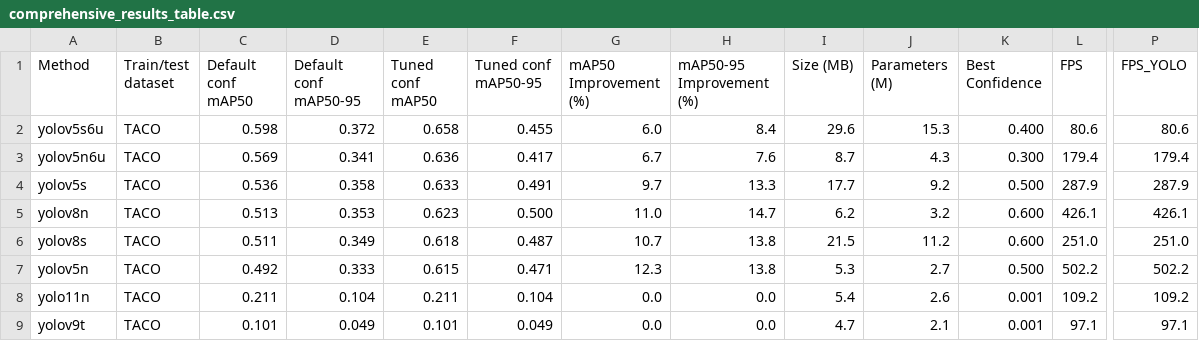
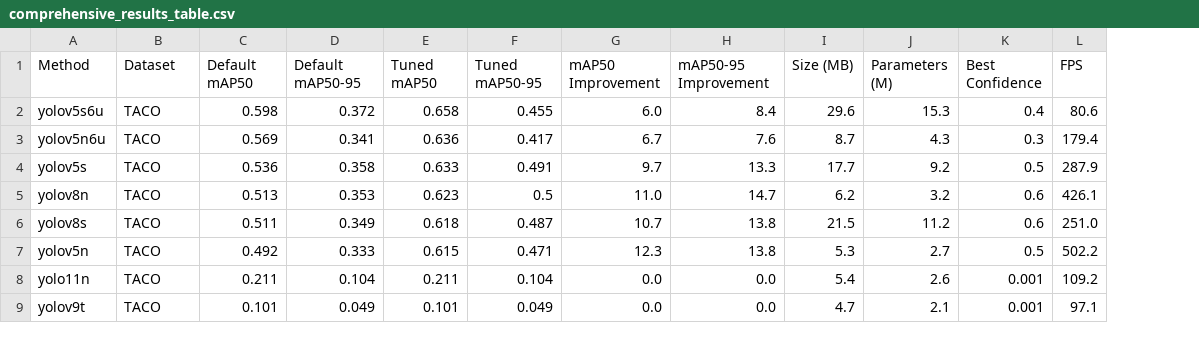
Before and after one commit to tom8to888/rmai_yolo_taco, a CSV file: part2_results/comprehensive_results_table.csv, drawn as a sheet; only a part is shown, gaps mark what is left out; the diff names each change by its address in the sheet, - before the commit and + after, or states it on an @@ line.

Commit message:
Add comprehensive results table (CSV)

```diff
--- a/part2_results/comprehensive_results_table.csv
+++ b/part2_results/comprehensive_results_table.csv
-column P (FPS_YOLO), rows 2-9: 80.6 | 179.4 | 287.9 | 426.1 | 251.0 | 502.2 | 109.2 | 97.1
-B1: Train/test dataset
+B1: Dataset
-C1: Default conf mAP50
+C1: Default mAP50
-D1: Default conf mAP50-95
+D1: Default mAP50-95
-E1: Tuned conf mAP50
+E1: Tuned mAP50
-F1: Tuned conf mAP50-95
+F1: Tuned mAP50-95
-G1: mAP50 Improvement (%)
+G1: mAP50 Improvement
-H1: mAP50-95 Improvement (%)
+H1: mAP50-95 Improvement
-K2 (Best Confidence): 0.400
+K2 (Best Confidence): 0.4
-K3 (Best Confidence): 0.300
+K3 (Best Confidence): 0.3
-K4 (Best Confidence): 0.500
+K4 (Best Confidence): 0.5
-F5 (Tuned mAP50-95): 0.500
+F5 (Tuned mAP50-95): 0.5
-K5:K6 (Best Confidence): 0.600
+K5:K6 (Best Confidence): 0.6
-K7 (Best Confidence): 0.500
+K7 (Best Confidence): 0.5
```
